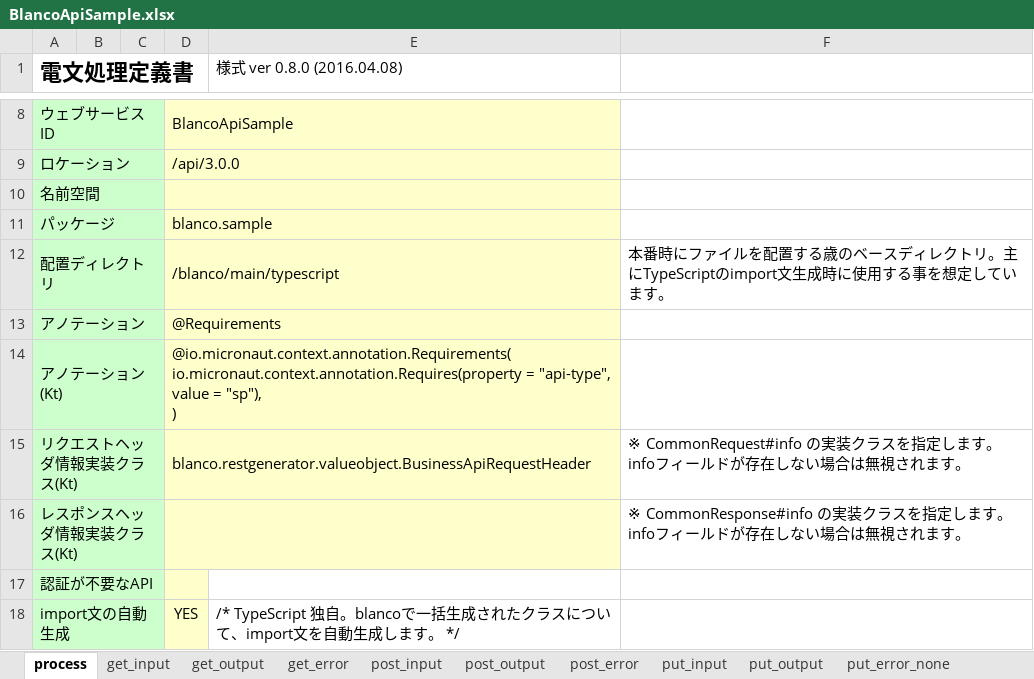
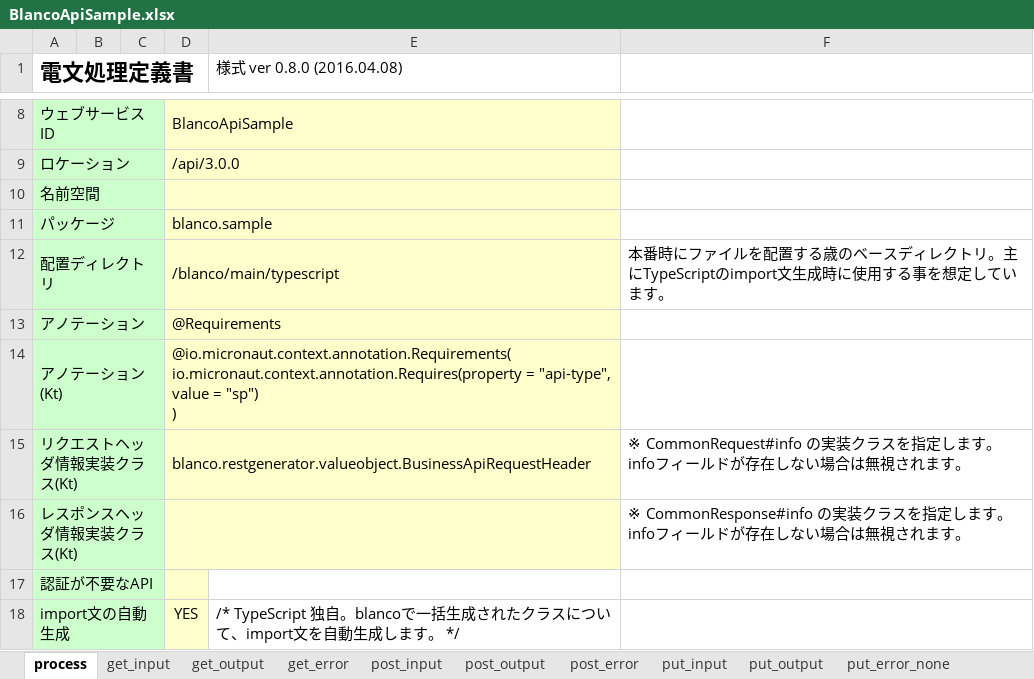
Before and after one commit to uedaueo/blancoRestGeneratorKt, an Excel workbook: meta/api/BlancoApiSample.xlsx, sheet process, drawn as a sheet; only a part is shown, gaps mark what is left out; values as stored, in another font and other column widths than the file's, no borders; ↵ is a line break in a cell; the diff names each change by its address in the sheet, - before the commit and + after, or states it on an @@ line.

```diff
--- a/meta/api/BlancoApiSample.xlsx (sheet process)
+++ b/meta/api/BlancoApiSample.xlsx (sheet process)
-D14: …value = "sp"), ↵ )
+D14: …value = "sp") ↵ )
```
Also changed, not shown: meta/program/BlancoRestGeneratorKtConstants.xlsx, meta/program/BlancoRestGeneratorKtResourceBundle.xlsx, 13 other files.
